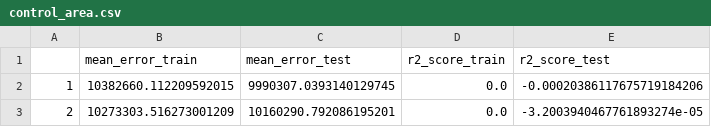
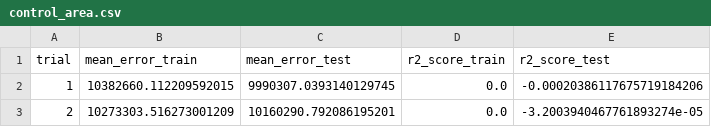
Before and after one commit to hummingbee57/rp_bhasin, a CSV file: data/control_area.csv, drawn as a sheet; only a part is shown.

```diff
--- a/data/control_area.csv
+++ b/data/control_area.csv
@@ -1,2 +1,2 @@
-,mean_error_train,mean_error_test,r2_score_train,r2_score_test
+trial,mean_error_train,mean_error_test,r2_score_train,r2_score_test
 1,10382660.112209592015,9990307.0393140129745,0.0,-0.00020386117675719184206
```
Also changed, not shown: data/anova_p_values.csv, data/control_cent_x.csv, 8 other files.
